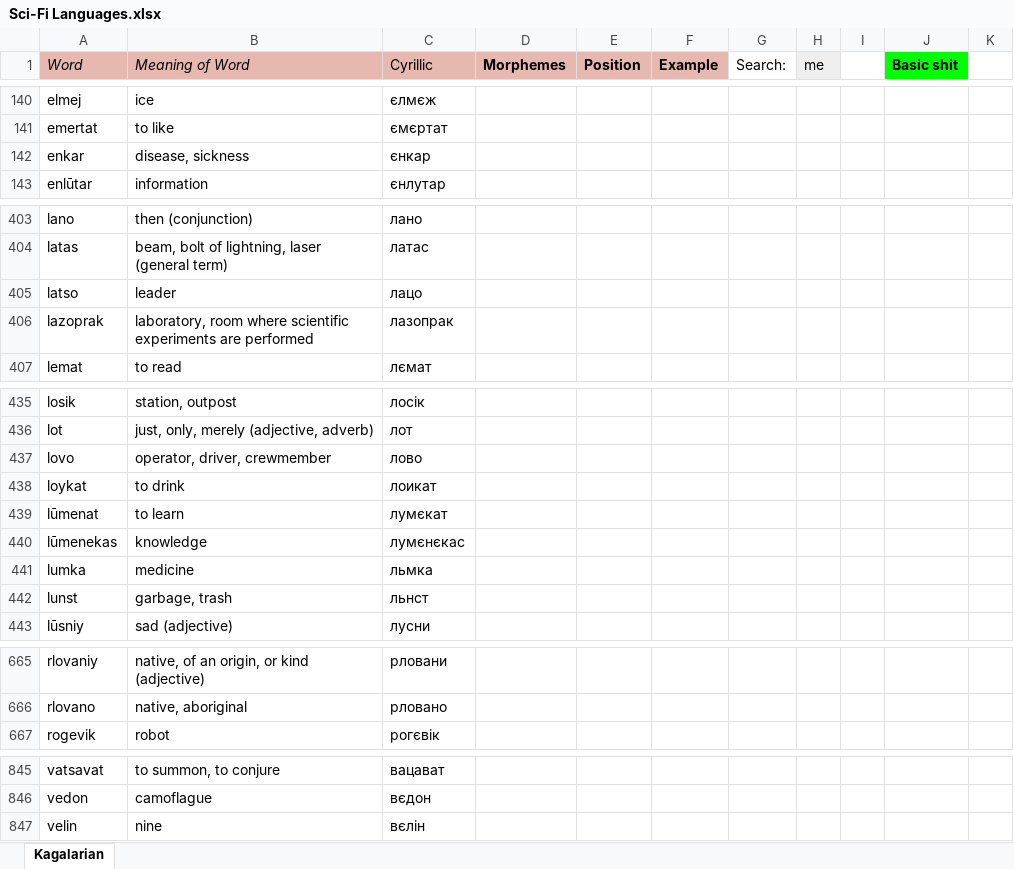
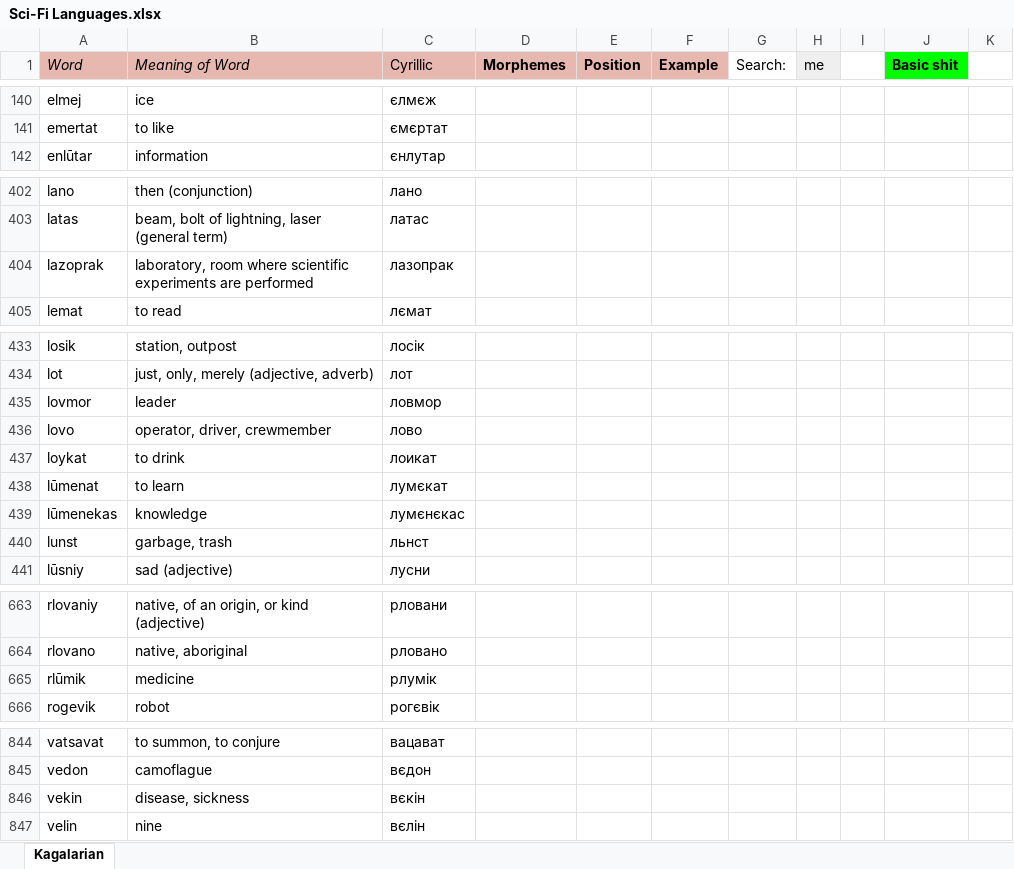
Before and after one commit to Oneo64/Starlattice, an Excel workbook: Conlangs/Sci-Fi Languages.xlsx, sheet Kagalarian, drawn as a sheet; only a part is shown, gaps mark what is left out; values as stored, in another font and other column widths than the file's, no borders; charts and pictures not drawn; removed rows and columns are numbered as before the commit, all else as after; the diff covers the shown part only; the diff names each change by its address in the sheet, - before the commit and + after, or states it on an @@ line.

Commit message:
Update Sci-Fi Languages.xlsx

```diff
--- a/Conlangs/Sci-Fi Languages.xlsx (sheet Kagalarian)
+++ b/Conlangs/Sci-Fi Languages.xlsx (sheet Kagalarian)
-row 142: enkar | disease, sickness | єнкар
-row 405: latso | leader | лацо
+row 435: lovmor | leader | ловмор
-row 441: lumka | medicine | льмка
+row 665: rlūmik | medicine | рлумік
+row 846: vekin | disease, sickness | вєкін
```
Also changed, not shown: 4 edited cells elsewhere in this sheet.
